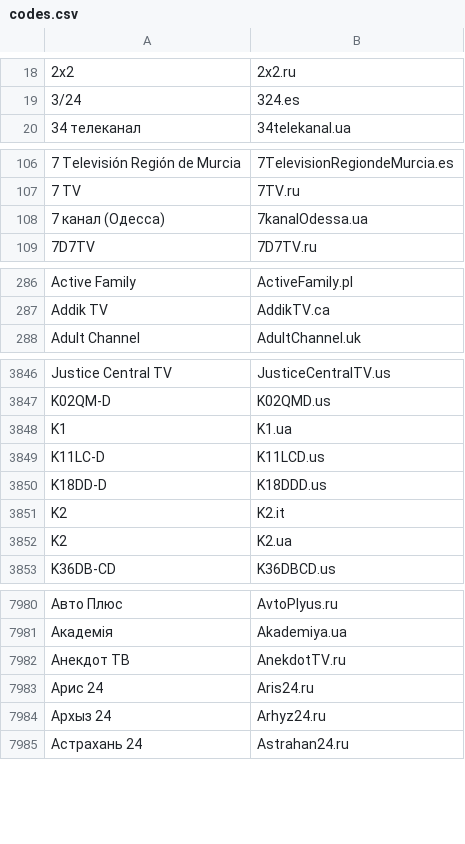
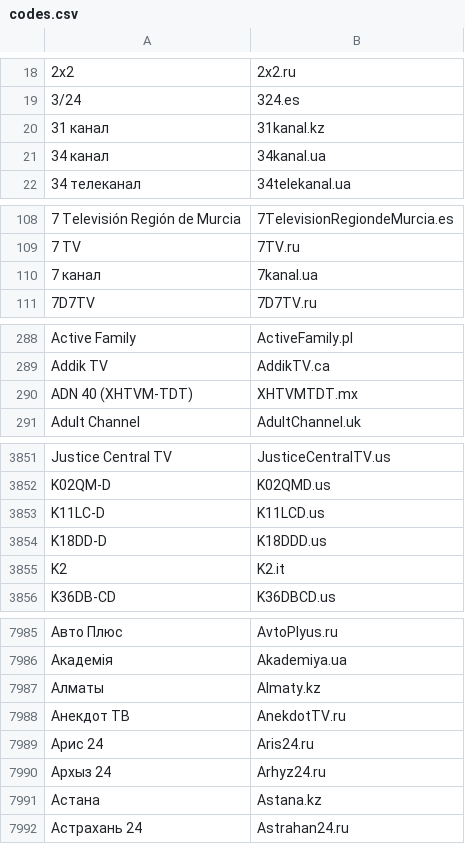
Before and after one commit to iptv-org/epg, a CSV file: codes.csv, drawn as a sheet; only a part is shown, gaps mark what is left out; removed rows and columns are numbered as before the commit, all else as after; the diff covers the shown part only; the diff names each change by its address in the sheet, - before the commit and + after, or states it on an @@ line.

Commit message:
Update codes.csv

```diff
--- a/codes.csv
+++ b/codes.csv
+row 20: 31 канал | 31kanal.kz
+row 21: 34 канал | 34kanal.ua
-row 108: 7 канал (Одесса) | 7kanalOdessa.ua
+row 110: 7 канал | 7kanal.ua
+row 290: ADN 40 (XHTVM-TDT) | XHTVMTDT.mx
-row 3848: K1 | K1.ua
-row 3852: K2 | K2.ua
+row 7987: Алматы | Almaty.kz
+row 7991: Астана | Astana.kz
```
Also changed, not shown: 7 added rows and 2 removed rows elsewhere in this file.
